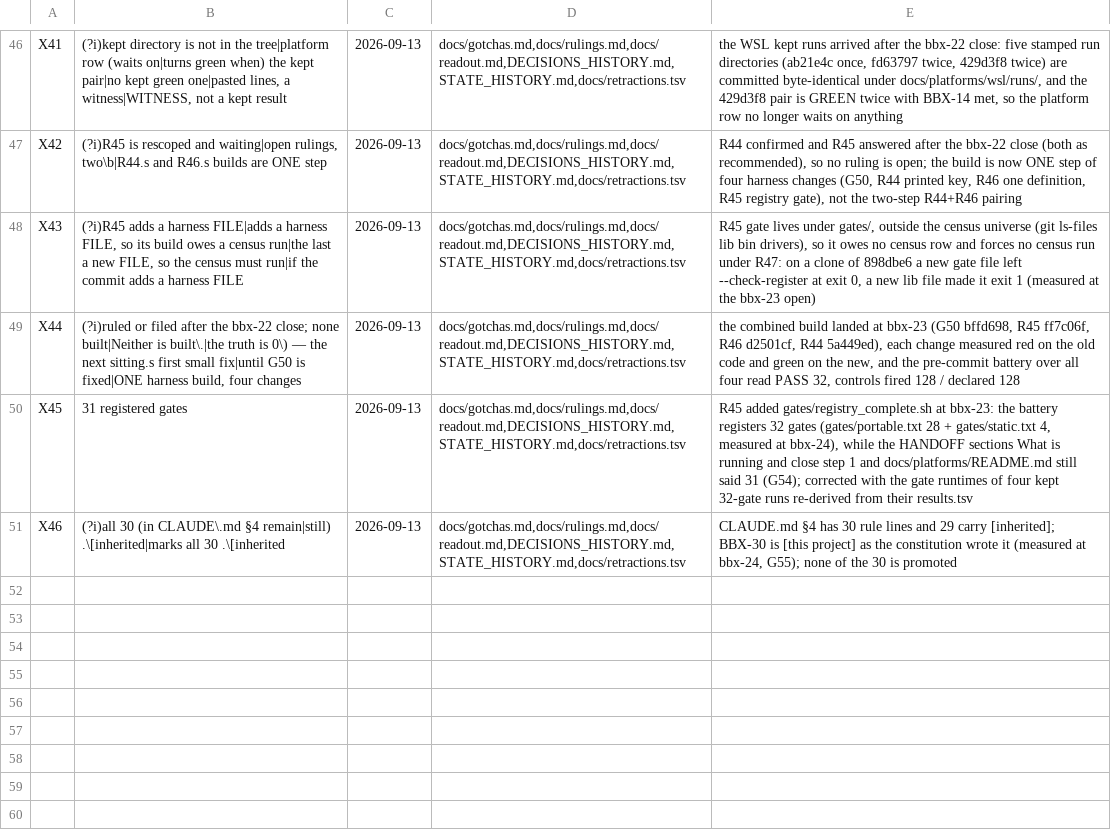
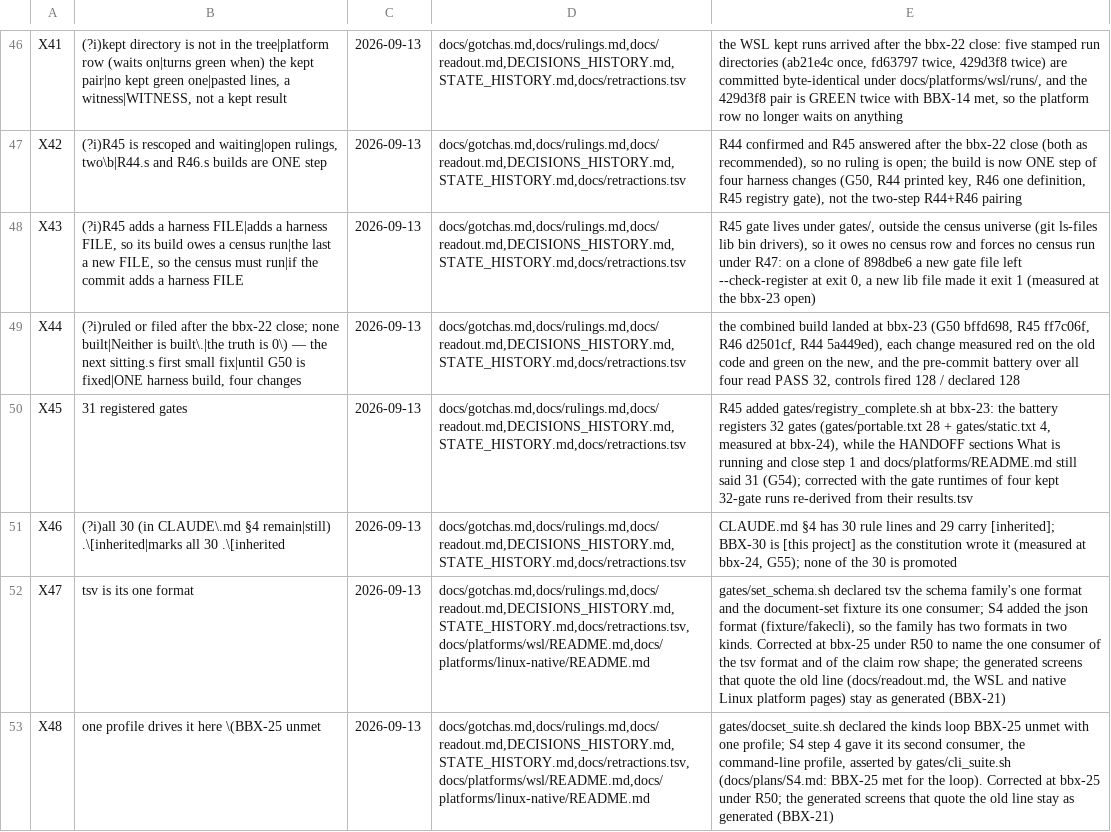
Before and after one commit to DefinitelyFrenchName/BBX, a TSV file: docs/retractions.tsv, drawn as a sheet; only a part is shown, gaps mark what is left out; the diff names each change by its address in the sheet, - before the commit and + after, or states it on an @@ line.

```diff
--- a/docs/retractions.tsv
+++ b/docs/retractions.tsv
+row 52: X47 | tsv is its one format | 2026-09-13 | docs/gotchas.md,docs/rulings.md,docs/readout.md,DECISIONS_HISTORY.md,STATE_HISTORY.md,docs/retractions.tsv,docs/platforms/wsl/README.md,docs/platforms/linux-native/README.md | gates/set_schema.sh declared tsv the schema family's one format and the document-set fixture its one consumer; S4 added the json format (fixture/fakecli), so the family has two formats in two kinds. Corrected at bbx-25 under R50 to name the one consumer of the tsv format and of the claim row shape; the generated screens that quote the old line (docs/readout.md, the WSL and native Linux platform pages) stay as generated (BBX-21)
+row 53: X48 | one profile drives it here \(BBX-25 unmet | 2026-09-13 | docs/gotchas.md,docs/rulings.md,docs/readout.md,DECISIONS_HISTORY.md,STATE_HISTORY.md,docs/retractions.tsv,docs/platforms/wsl/README.md,docs/platforms/linux-native/README.md | gates/docset_suite.sh declared the kinds loop BBX-25 unmet with one profile; S4 step 4 gave it its second consumer, the command-line profile, asserted by gates/cli_suite.sh (docs/plans/S4.md: BBX-25 met for the loop). Corrected at bbx-25 under R50; the generated screens that quote the old line stay as generated (BBX-21)
```
Also changed, not shown: 2 other files.
